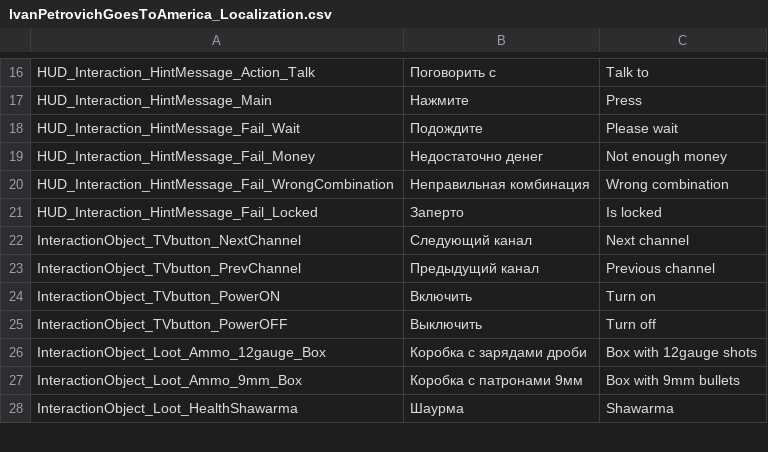
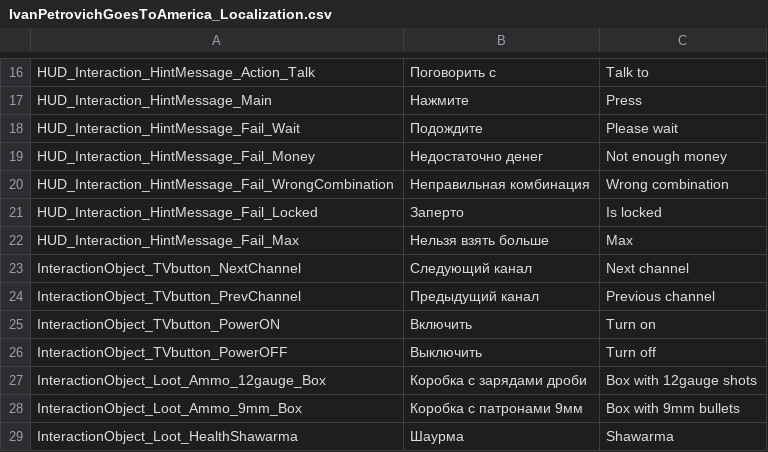
Before and after one commit to PanichMark/IvanPetrovichGoesToAmerica_Unity, a CSV file: Assets/Resources/Lozalization/IvanPetrovichGoesToAmerica_Localization.csv, drawn as a sheet; only a part is shown, gaps mark what is left out; the diff names each change by its address in the sheet, - before the commit and + after, or states it on an @@ line.

```diff
--- a/Assets/Resources/Lozalization/IvanPetrovichGoesToAmerica_Localization.csv
+++ b/Assets/Resources/Lozalization/IvanPetrovichGoesToAmerica_Localization.csv
+row 22: HUD_Interaction_HintMessage_Fail_Max | Нельзя взять больше | Max
```
Also changed, not shown: 26 other files.
